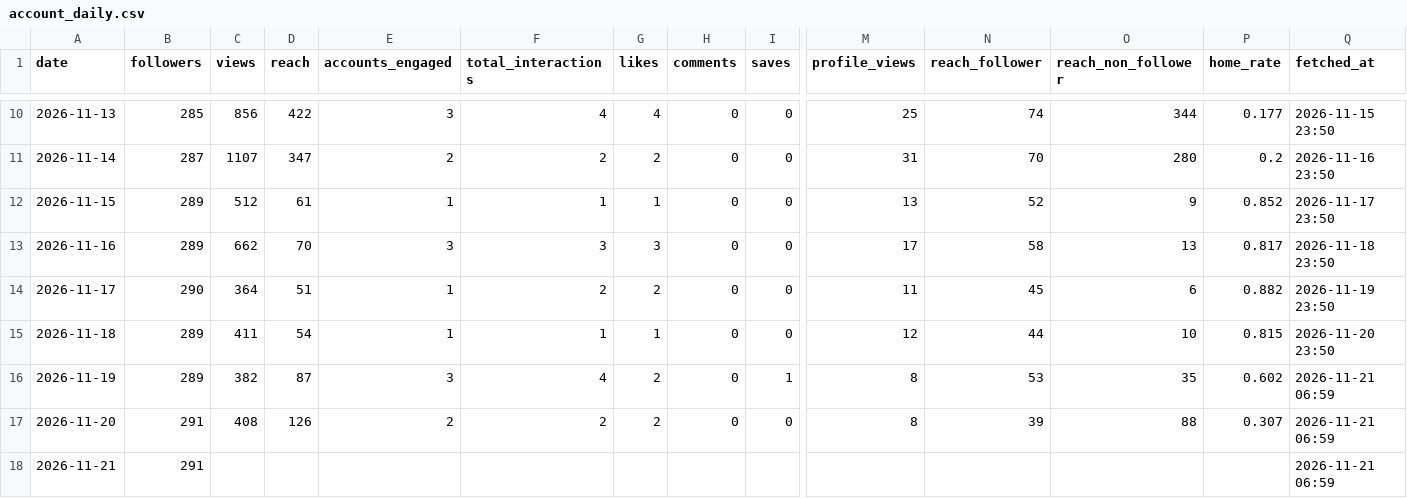
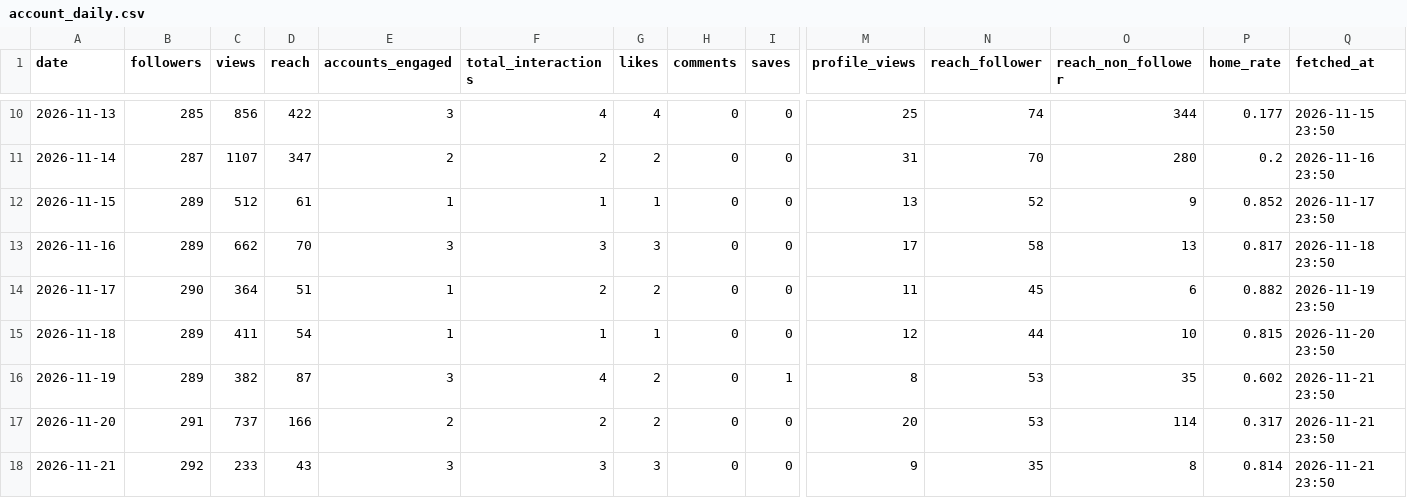
Before and after one commit to kiichi4268/-ai_employees-, a CSV file: data/insights/account_daily.csv, drawn as a sheet; only a part is shown, gaps mark what is left out; the diff covers the shown part only; the diff names each change by its address in the sheet, - before the commit and + after, or states it on an @@ line.

```diff
--- a/data/insights/account_daily.csv
+++ b/data/insights/account_daily.csv
-Q16:Q18 (fetched_at): 2026-11-21 06:59
+Q16:Q18 (fetched_at): 2026-11-21 23:50
-C17 (views): 408
+C17 (views): 737
-D17 (reach): 126
+D17 (reach): 166
-M17 (profile_views): 8
+M17 (profile_views): 20
-N17 (reach_follower): 39
+N17 (reach_follower): 53
-O17 (reach_non_follower): 88
+O17 (reach_non_follower): 114
-P17 (home_rate): 0.307
+P17 (home_rate): 0.317
-B18 (followers): 291
+B18 (followers): 292
-C18 (views): (empty)
+C18 (views): 233
-D18 (reach): (empty)
+D18 (reach): 43
-E18 (accounts_engaged): (empty)
+E18 (accounts_engaged): 3
-F18 (total_interactions): (empty)
+F18 (total_interactions): 3
-G18 (likes): (empty)
+G18 (likes): 3
-H18 (comments): (empty)
+H18 (comments): 0
-I18 (saves): (empty)
+I18 (saves): 0
-M18 (profile_views): (empty)
+M18 (profile_views): 9
-N18 (reach_follower): (empty)
+N18 (reach_follower): 35
-O18 (reach_non_follower): (empty)
+O18 (reach_non_follower): 8
-P18 (home_rate): (empty)
+P18 (home_rate): 0.814
```
Also changed, not shown: 3 edited cells elsewhere in this file, data/insights/line_daily.csv, data/insights/media.csv.
